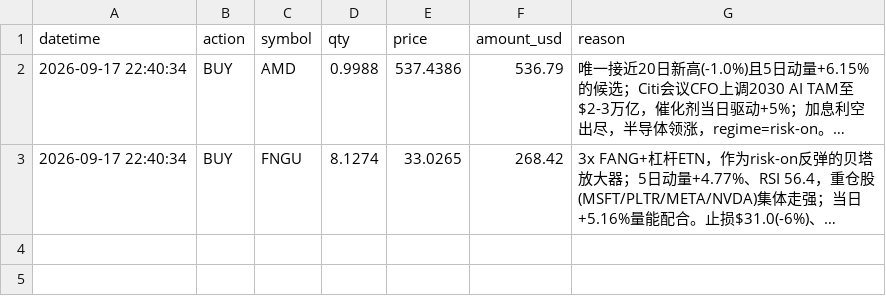
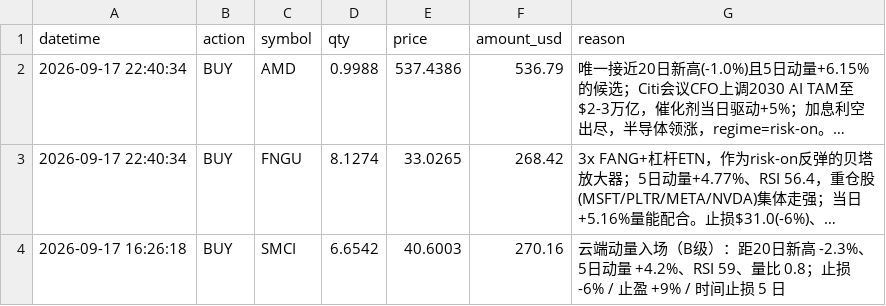
Before and after one commit to zivchu/us-paper-trader, a CSV file: trades.csv, drawn as a sheet; long unchanged cells end in …; the diff names each change by its address in the sheet, - before the commit and + after, or states it on an @@ line.

```diff
--- a/trades.csv
+++ b/trades.csv
+row 4: 2026-09-17 16:26:18 | BUY | SMCI | 6.6542 | 40.6003 | 270.16 | 云端动量入场（B级）：距20日新高 -2.3%、5日动量 +4.2%、RSI 59、量比 0.8；止损 -6% / 止盈 +9% / 时间止损 5 日
```
Also changed, not shown: 2 other files.
